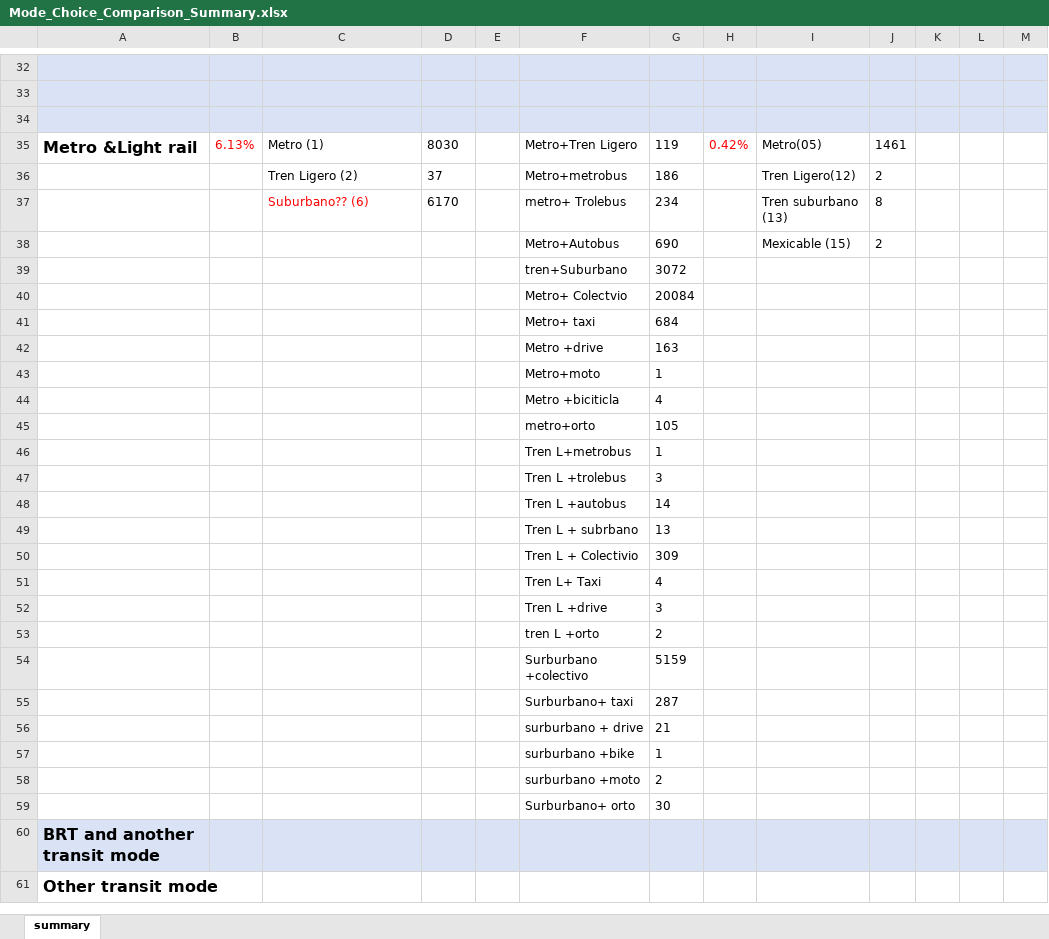
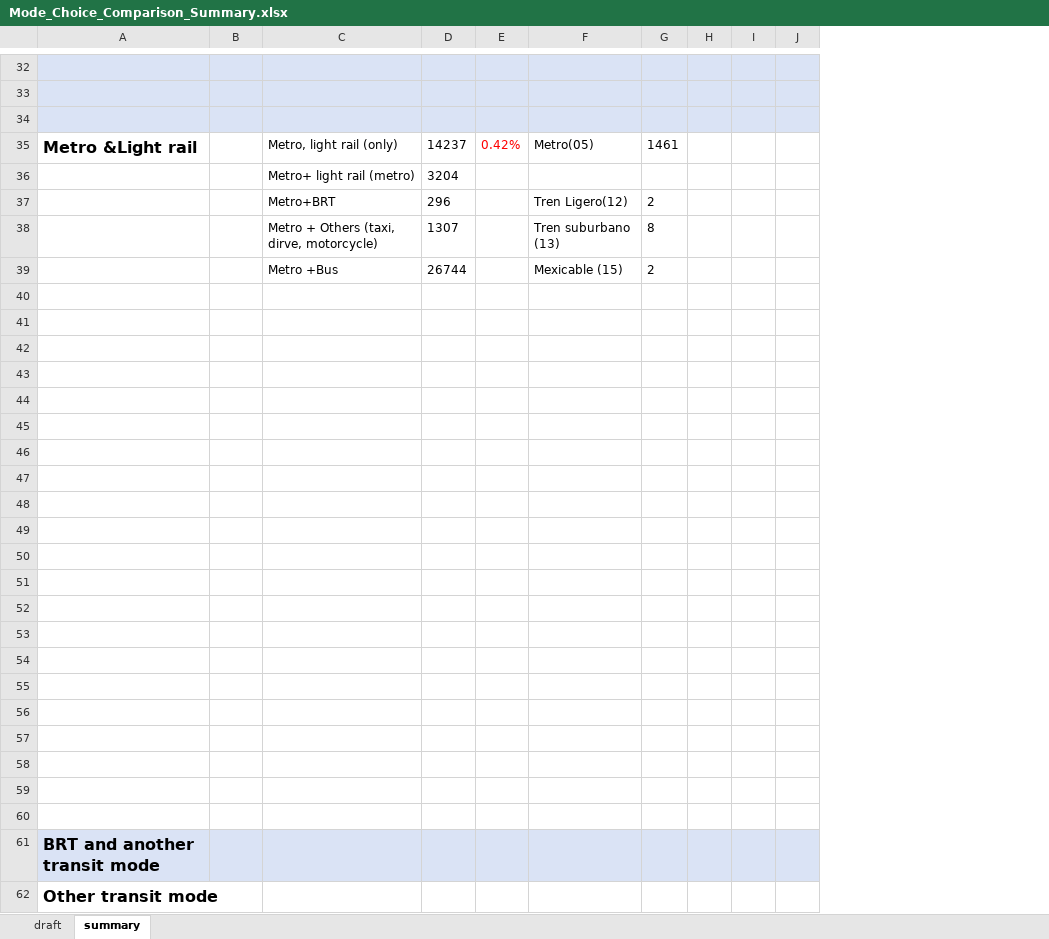
Before and after one commit to zyang91/Mexico-City-survey-comp, an Excel workbook: Mode_Choice_Comparison_Summary.xlsx, sheet summary, drawn as a sheet; only a part is shown, gaps mark what is left out; values as stored, in another font and other column widths than the file's, no borders; removed rows and columns are numbered as before the commit, all else as after; the diff covers the shown part only; the diff names each change by its address in the sheet, - before the commit and + after, or states it on an @@ line.

```diff
--- a/Mode_Choice_Comparison_Summary.xlsx (sheet summary)
+++ b/Mode_Choice_Comparison_Summary.xlsx (sheet summary)
+sheet tab: draft
-column E, empty
-column F, rows 35-59: Metro+Tren Ligero | Metro+metrobus | metro+ Trolebus | Metro+Autobus | tren+Suburbano | Metro+ Colectvio | Metro+ taxi | Metro +drive | Metro+moto | Metro +biciticla | metro+orto | Tren L+metrobus | Tren L +trolebus | Tren L +autobus | Tren L + subrbano | Tren L + Colectivio | Tren L+ Taxi | Tren L +drive | tren L +orto | Surburbano +colectivo | Surburbano+ taxi | surburbano + drive | surburbano +bike | surburbano +moto | Surburbano+ orto
-column G, rows 35-59: 119 | 186 | 234 | 690 | 3072 | 20084 | 684 | 163 | 1 | 4 | 105 | 1 | 3 | 14 | 13 | 309 | 4 | 3 | 2 | 5159 | 287 | 21 | 1 | 2 | 30
-B35: 6.13%
+B35: (empty)
-C35: Metro (1)
+C35: Metro, light rail (only)
-D35: 8030
+D35: 14237
+row 36:  |  | Metro+ light rail (metro) | 3204
-C37: Tren Ligero (2)
+C37: Metro+BRT
-D37: 37
+D37: 296
-C38: Suburbano?? (6)
+C38: Metro + Others (taxi, dirve, motorcycle)
-C38 text colour: #FF0000
+C38 text colour: black
-D38: 6170
+D38: 1307
-C39: (empty)
+C39: Metro +Bus
-D39: (empty)
+D39: 26744
-row 40:  |  |  |  |  | tren+Suburbano | 3072
+row 40: (empty)
-row 41:  |  |  |  |  | Metro+ Colectvio | 20084
+row 41: (empty)
-row 42:  |  |  |  |  | Metro+ taxi | 684
+row 42: (empty)
-row 43:  |  |  |  |  | Metro +drive | 163
+row 43: (empty)
-row 44:  |  |  |  |  | Metro+moto | 1
+row 44: (empty)
-row 45:  |  |  |  |  | Metro +biciticla | 4
+row 45: (empty)
-row 46:  |  |  |  |  | metro+orto | 105
+row 46: (empty)
-row 47:  |  |  |  |  | Tren L+metrobus | 1
+row 47: (empty)
-row 48:  |  |  |  |  | Tren L +trolebus | 3
+row 48: (empty)
-row 49:  |  |  |  |  | Tren L +autobus | 14
+row 49: (empty)
-row 50:  |  |  |  |  | Tren L + subrbano | 13
+row 50: (empty)
-row 51:  |  |  |  |  | Tren L + Colectivio | 309
+row 51: (empty)
-row 52:  |  |  |  |  | Tren L+ Taxi | 4
+row 52: (empty)
-row 53:  |  |  |  |  | Tren L +drive | 3
+row 53: (empty)
-row 54:  |  |  |  |  | tren L +orto | 2
+row 54: (empty)
-row 55:  |  |  |  |  | Surburbano +colectivo | 5159
+row 55: (empty)
-row 56:  |  |  |  |  | Surburbano+ taxi | 287
+row 56: (empty)
-row 57:  |  |  |  |  | surburbano + drive | 21
+row 57: (empty)
-row 58:  |  |  |  |  | surburbano +bike | 1
+row 58: (empty)
-row 59:  |  |  |  |  | surburbano +moto | 2
+row 59: (empty)
-row 60:  |  |  |  |  | Surburbano+ orto | 30
+row 60: (empty)
```
Also changed, not shown: 13 added rows, 11 removed rows, 44 edited cells and cell formats elsewhere in this sheet, formulas that keep their value.
